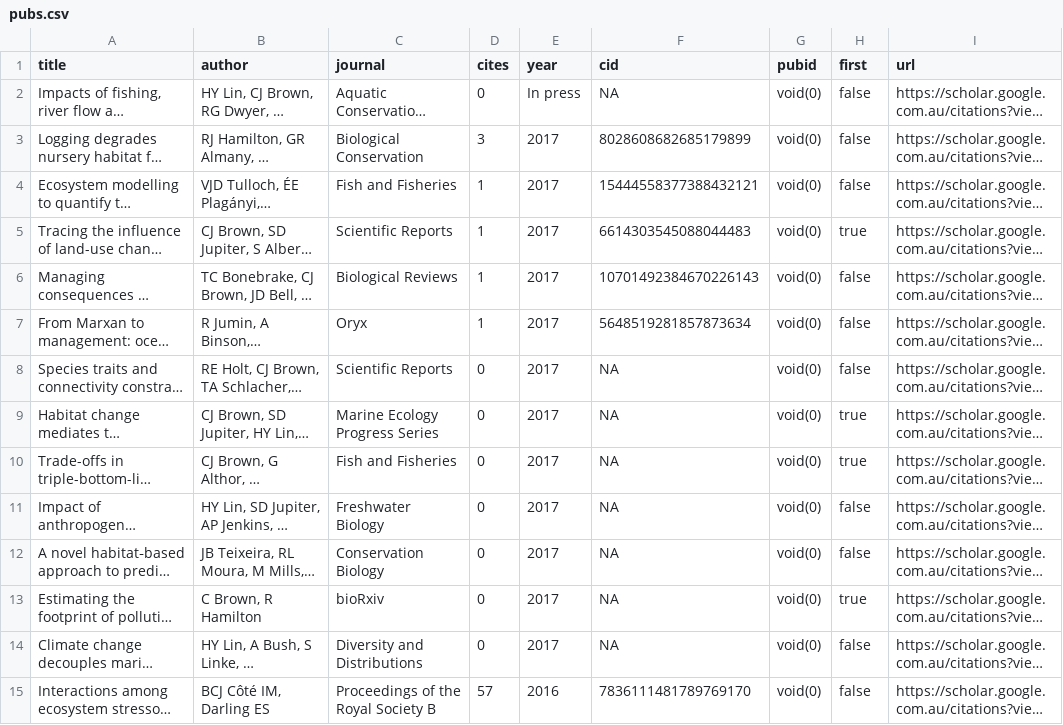
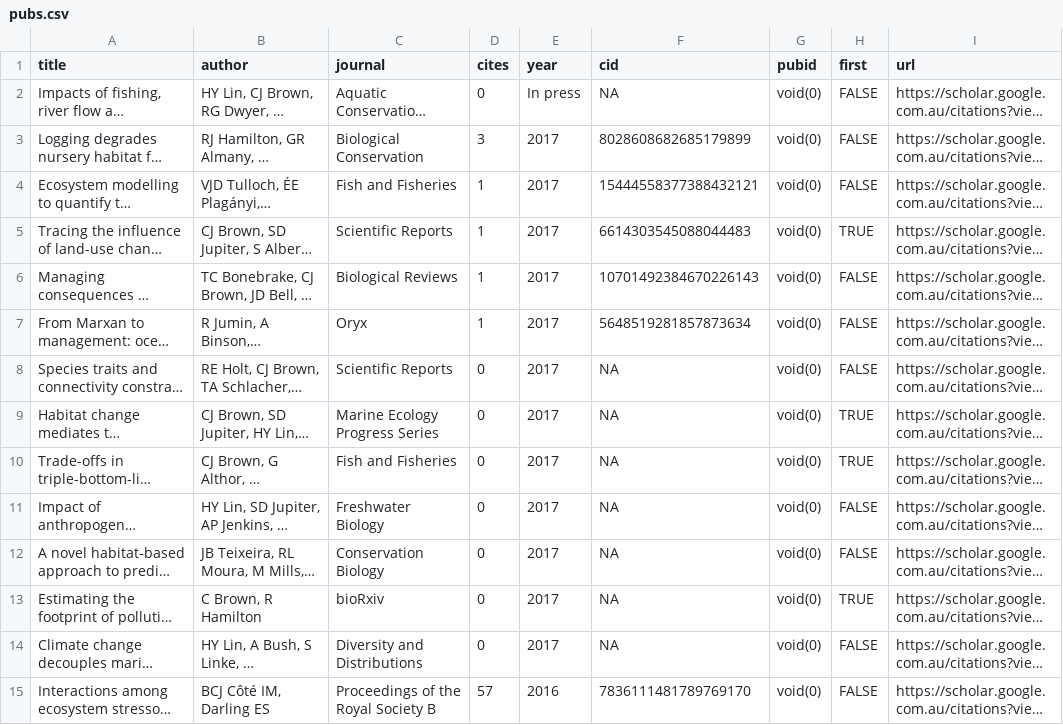
Before and after one commit to cbrown5/cbrown5.github.io, a CSV file: _data/pubs.csv, drawn as a sheet; only a part is shown; long unchanged cells end in …; the diff covers the shown part only; the diff names each change by its address in the sheet, - before the commit and + after, or states it on an @@ line.

```diff
--- a/_data/pubs.csv
+++ b/_data/pubs.csv
-H2:H4 (first): false
+H2:H4 (first): FALSE
-H5 (first): true
+H5 (first): TRUE
-H6:H8 (first): false
+H6:H8 (first): FALSE
-H9:H10 (first): true
+H9:H10 (first): TRUE
-H11:H12 (first): false
+H11:H12 (first): FALSE
-H13 (first): true
+H13 (first): TRUE
-H14:H15 (first): false
+H14:H15 (first): FALSE
```
Also changed, not shown: 41 edited cells elsewhere in this file, 1 other file.
